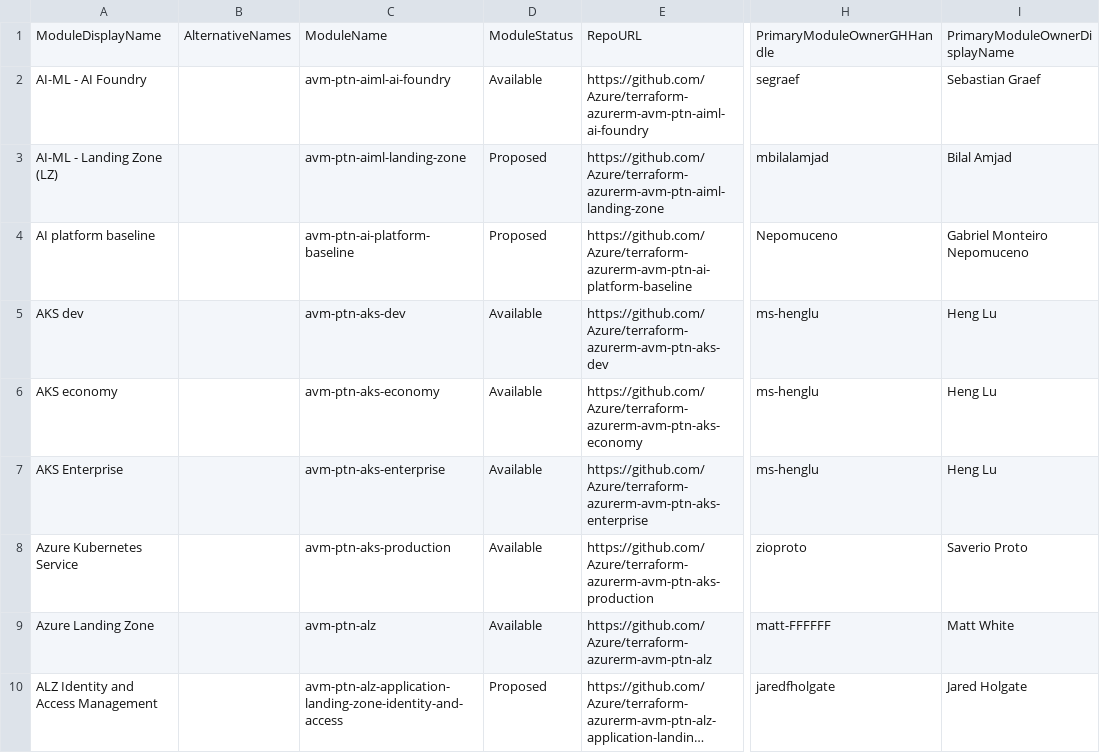
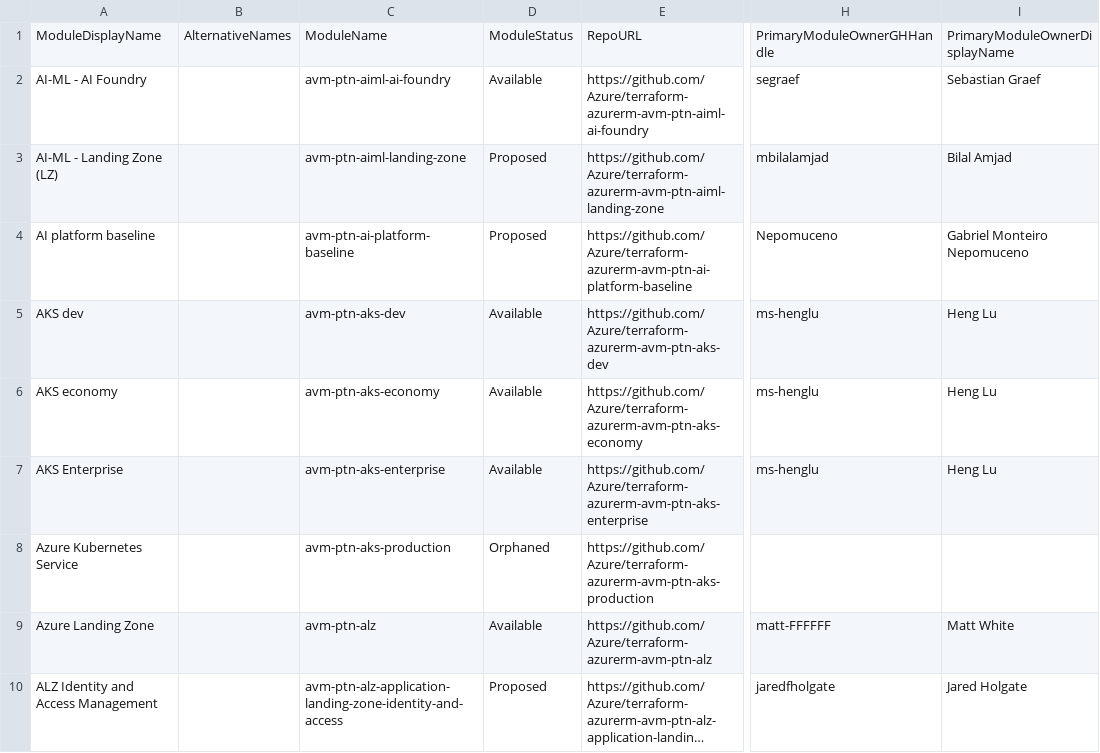
Before and after one commit to Azure/Azure-Verified-Modules, a CSV file: docs/static/module-indexes/TerraformPatternModules.csv, drawn as a sheet; only a part is shown, gaps mark what is left out; long unchanged cells end in …; the diff names each change by its address in the sheet, - before the commit and + after, or states it on an @@ line.

```diff
--- a/docs/static/module-indexes/TerraformPatternModules.csv
+++ b/docs/static/module-indexes/TerraformPatternModules.csv
-D8: Available
+D8: Orphaned
-H8: zioproto
+H8: (empty)
-I8: Saverio Proto
+I8: (empty)
```
Also changed, not shown: docs/static/module-indexes/BicepPatternModules.csv, docs/static/module-indexes/TerraformResourceModules.csv.
